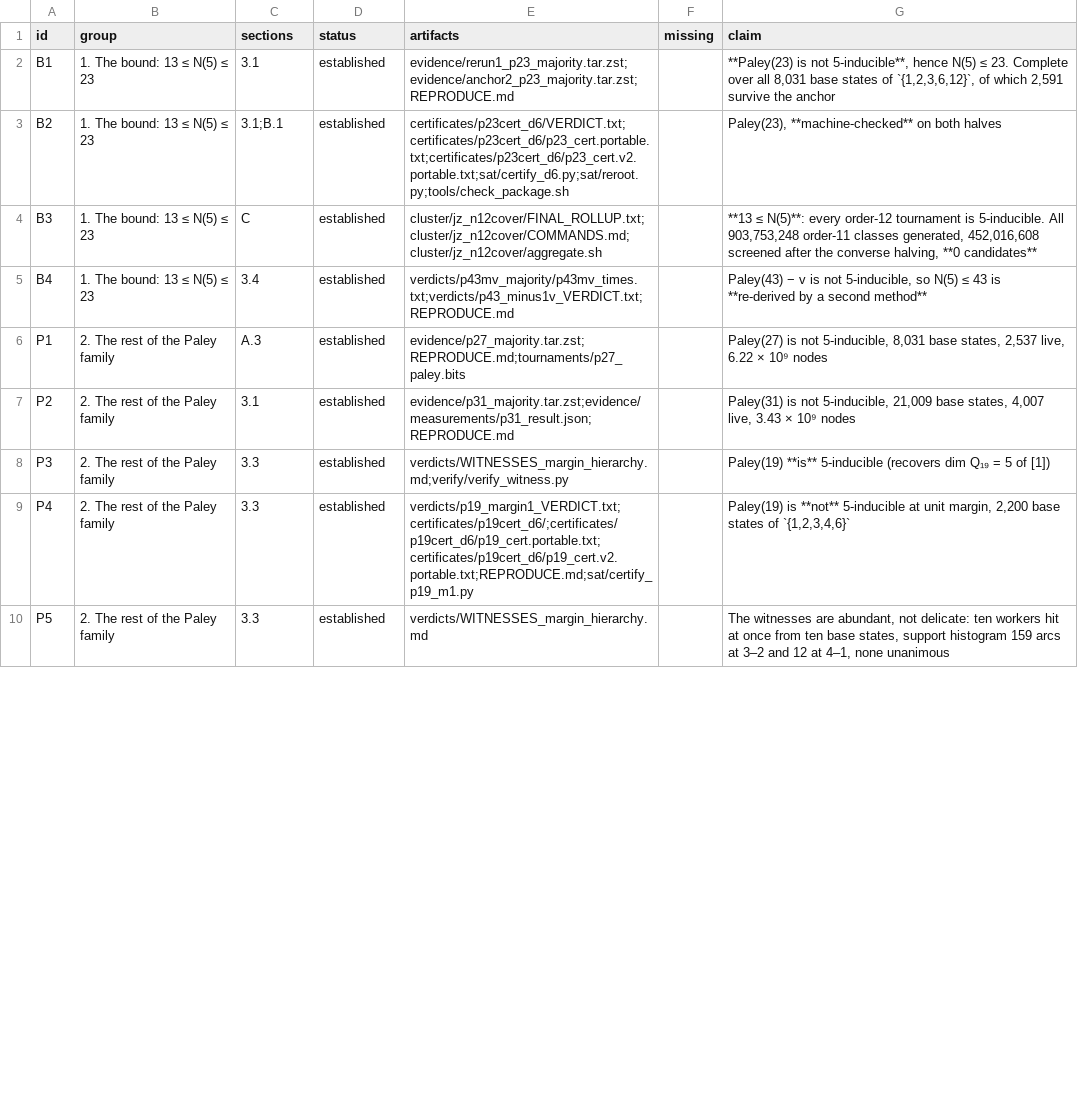
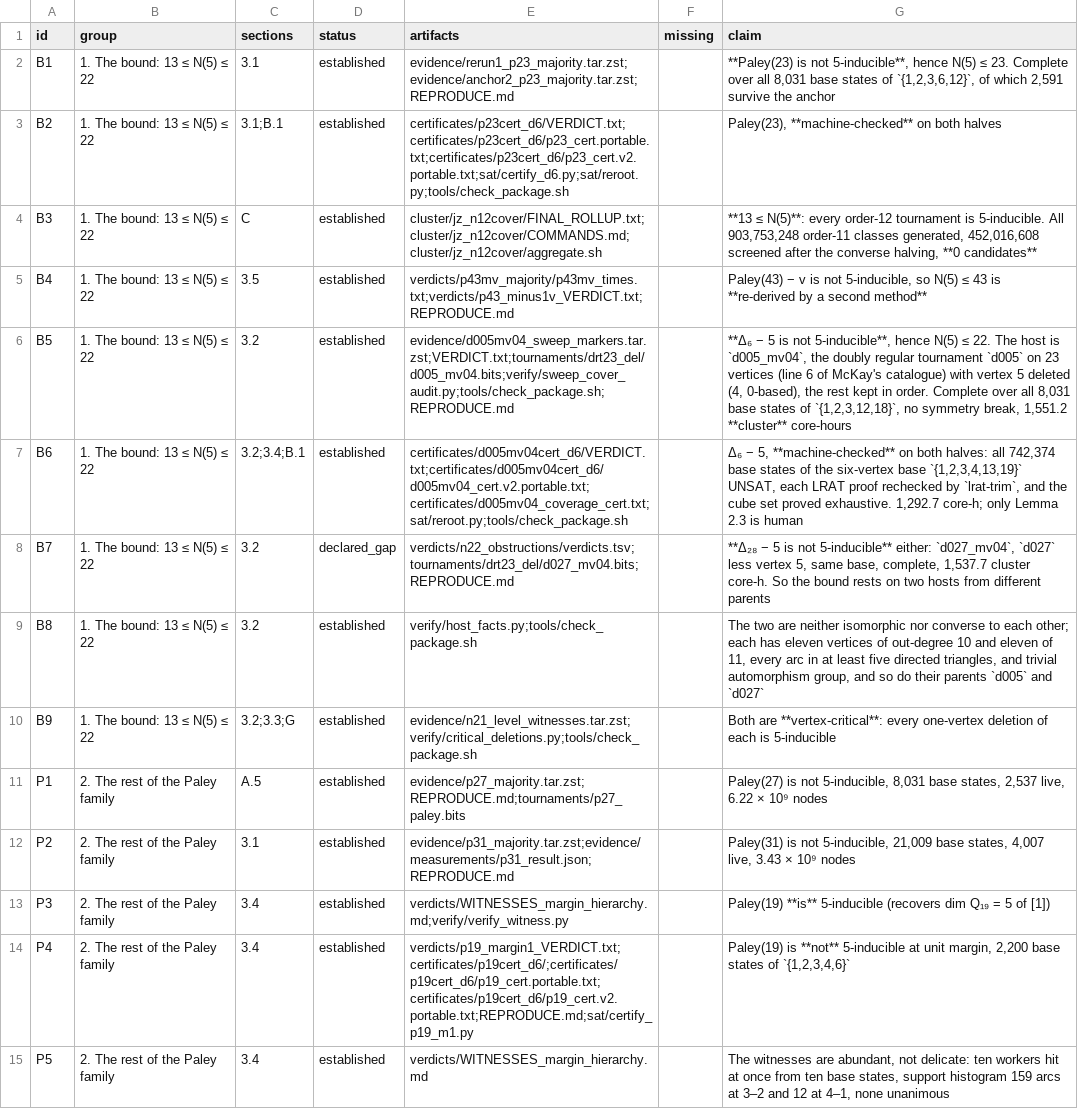
Before and after one commit to Leonardini/TournamentsBeyond5Voters, a TSV file: claims.tsv, drawn as a sheet; only a part is shown; addresses are those after the commit; the diff covers the shown part only; the diff names each change by its address in the sheet, - before the commit and + after, or states it on an @@ line.

```diff
--- a/claims.tsv
+++ b/claims.tsv
-B2:B5 (group): 1. The bound: 13 ≤ N(5) ≤ 23
+B2:B5 (group): 1. The bound: 13 ≤ N(5) ≤ 22
-C5 (sections): 3.4
+C5 (sections): 3.5
+row 6: B5 | 1. The bound: 13 ≤ N(5) ≤ 22 | 3.2 | established | evidence/d005mv04_sweep_markers.tar.zst;VERDICT.txt;tournaments/drt23_del/d005_mv04.bits;verify/sweep_cover_audit.py;tools/check_package.sh;REPRODUCE.md |  | **Δ₆ − 5 is not 5-inducible**, hence N(5) ≤ 22. The host is `d005_mv04`, the doubly regular tournament `d005` on 23 vertices (line 6 of McKay's catalogue) with vertex 5 deleted (4, 0-based), the rest kept in order. Complete over all 8,031 base states of `{1,2,3,12,18}`, no symmetry break, 1,551.2 **cluster** core-hours
+row 7: B6 | 1. The bound: 13 ≤ N(5) ≤ 22 | 3.2;3.4;B.1 | established | certificates/d005mv04cert_d6/VERDICT.txt;certificates/d005mv04cert_d6/d005mv04_cert.v2.portable.txt;certificates/d005mv04_coverage_cert.txt;sat/reroot.py;tools/check_package.sh |  | Δ₆ − 5, **machine-checked** on both halves: all 742,374 base states of the six-vertex base `{1,2,3,4,13,19}` UNSAT, each LRAT proof rechecked by `lrat-trim`, and the cube set proved exhaustive. 1,292.7 core-h; only Lemma 2.3 is human
+row 8: B7 | 1. The bound: 13 ≤ N(5) ≤ 22 | 3.2 | declared_gap | verdicts/n22_obstructions/verdicts.tsv;tournaments/drt23_del/d027_mv04.bits;REPRODUCE.md |  | **Δ₂₈ − 5 is not 5-inducible** either: `d027_mv04`, `d027` less vertex 5, same base, complete, 1,537.7 cluster core-h. So the bound rests on two hosts from different parents
+row 9: B8 | 1. The bound: 13 ≤ N(5) ≤ 22 | 3.2 | established | verify/host_facts.py;tools/check_package.sh |  | The two are neither isomorphic nor converse to each other; each has eleven vertices of out-degree 10 and eleven of 11, every arc in at least five directed triangles, and trivial automorphism group, and so do their parents `d005` and `d027`
+row 10: B9 | 1. The bound: 13 ≤ N(5) ≤ 22 | 3.2;3.3;G | established | evidence/n21_level_witnesses.tar.zst;verify/critical_deletions.py;tools/check_package.sh |  | Both are **vertex-critical**: every one-vertex deletion of each is 5-inducible
-C11 (sections): A.3
+C11 (sections): A.5
-C13:C15 (sections): 3.3
+C13:C15 (sections): 3.4
```
Also changed, not shown: 12 added rows and 65 edited cells elsewhere in this file, verdicts/verdict_ledger.tsv, 45 other files.
